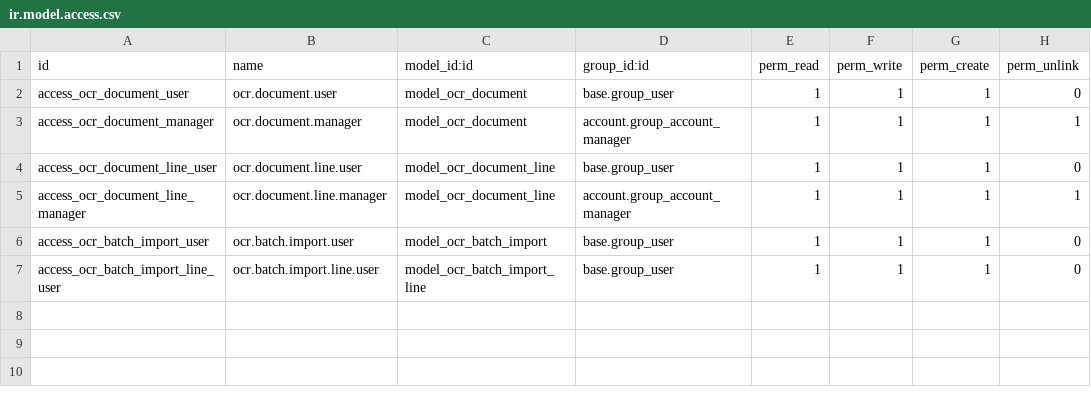
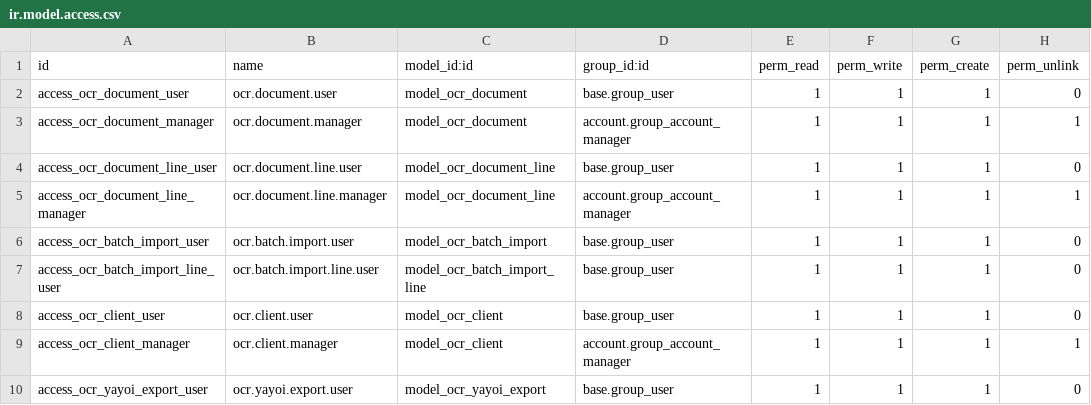
Before and after one commit to cameltravel666-crypto/seisei-odoo-addons, a CSV file: odoo_modules/seisei/invoice_ocr/security/ir.model.access.csv, drawn as a sheet.

Commit message:
feat(invoice_ocr): add multi-client management and Yayoi export
- New ocr.client model for managing billing clients with default accounts
- Added client_id field to ocr.document with onchange for default accounts
- Yayoi export wizard: select client + date range, export 25-column cp932 TXT
- Client CRUD views, search/group by client, menu items for client mgmt and export
- Version bump to 18.0.2.0.0

```diff
--- a/odoo_modules/seisei/invoice_ocr/security/ir.model.access.csv
+++ b/odoo_modules/seisei/invoice_ocr/security/ir.model.access.csv
@@ -7 +7,4 @@ access_ocr_batch_import_user,ocr.batch.import.user,model_ocr_batch_import,base.g
 access_ocr_batch_import_line_user,ocr.batch.import.line.user,model_ocr_batch_import_line,base.group_user,1,1,1,0
+access_ocr_client_user,ocr.client.user,model_ocr_client,base.group_user,1,1,1,0
+access_ocr_client_manager,ocr.client.manager,model_ocr_client,account.group_account_manager,1,1,1,1
+access_ocr_yayoi_export_user,ocr.yayoi.export.user,model_ocr_yayoi_export,base.group_user,1,1,1,0
```
Also changed, not shown: 11 other files.
